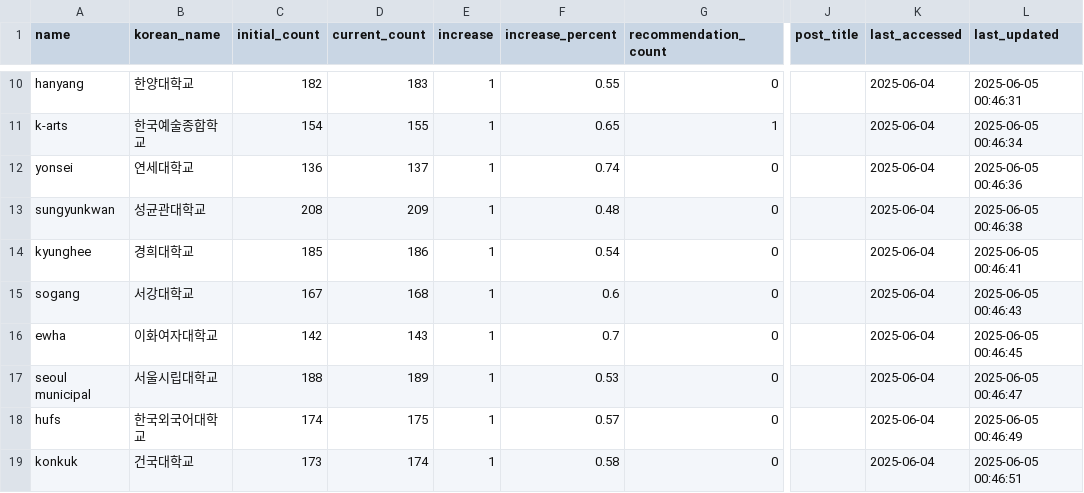
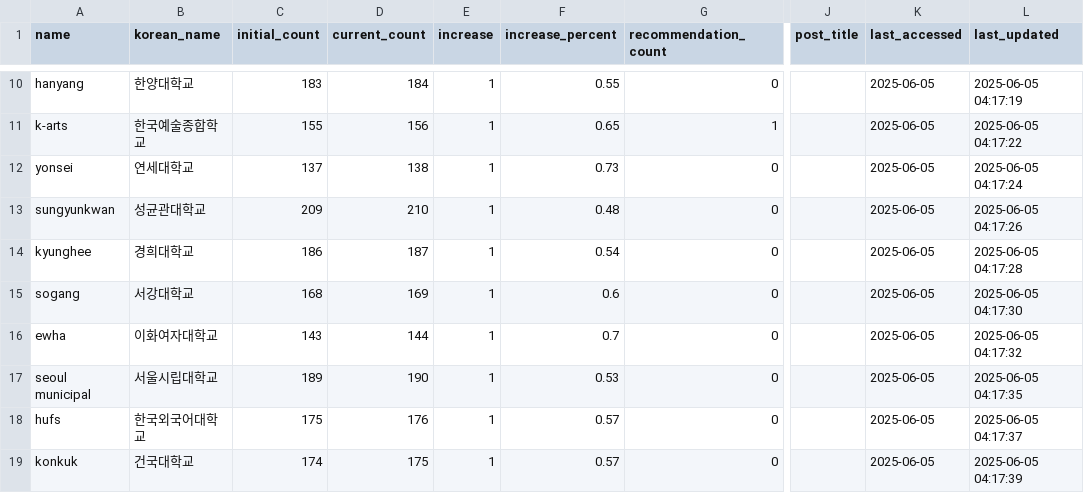
Before and after one commit to Gender-Watchdog/metoo2025_dashboard, a CSV file: sources/university_data_current.csv, drawn as a sheet; only a part is shown, gaps mark what is left out; the diff covers the shown part only; the diff names each change by its address in the sheet, - before the commit and + after, or states it on an @@ line.

```diff
--- a/sources/university_data_current.csv
+++ b/sources/university_data_current.csv
-C10 (initial_count): 182
+C10 (initial_count): 183
-D10 (current_count): 183
+D10 (current_count): 184
-K10:K19 (last_accessed): 2025-06-04
+K10:K19 (last_accessed): 2025-06-05
-L10 (last_updated): 2025-06-05 00:46:31
+L10 (last_updated): 2025-06-05 04:17:19
-C11 (initial_count): 154
+C11 (initial_count): 155
-D11 (current_count): 155
+D11 (current_count): 156
-L11 (last_updated): 2025-06-05 00:46:34
+L11 (last_updated): 2025-06-05 04:17:22
-C12 (initial_count): 136
+C12 (initial_count): 137
-D12 (current_count): 137
+D12 (current_count): 138
-F12 (increase_percent): 0.74
+F12 (increase_percent): 0.73
-L12 (last_updated): 2025-06-05 00:46:36
+L12 (last_updated): 2025-06-05 04:17:24
-C13 (initial_count): 208
+C13 (initial_count): 209
-D13 (current_count): 209
+D13 (current_count): 210
-L13 (last_updated): 2025-06-05 00:46:38
+L13 (last_updated): 2025-06-05 04:17:26
-C14 (initial_count): 185
+C14 (initial_count): 186
-D14 (current_count): 186
+D14 (current_count): 187
-L14 (last_updated): 2025-06-05 00:46:41
+L14 (last_updated): 2025-06-05 04:17:28
-C15 (initial_count): 167
+C15 (initial_count): 168
-D15 (current_count): 168
+D15 (current_count): 169
-L15 (last_updated): 2025-06-05 00:46:43
+L15 (last_updated): 2025-06-05 04:17:30
-C16 (initial_count): 142
+C16 (initial_count): 143
-D16 (current_count): 143
+D16 (current_count): 144
-L16 (last_updated): 2025-06-05 00:46:45
+L16 (last_updated): 2025-06-05 04:17:32
-C17 (initial_count): 188
+C17 (initial_count): 189
-D17 (current_count): 189
+D17 (current_count): 190
-L17 (last_updated): 2025-06-05 00:46:47
+L17 (last_updated): 2025-06-05 04:17:35
-C18 (initial_count): 174
+C18 (initial_count): 175
-D18 (current_count): 175
+D18 (current_count): 176
-L18 (last_updated): 2025-06-05 00:46:49
+L18 (last_updated): 2025-06-05 04:17:37
-C19 (initial_count): 173
+C19 (initial_count): 174
-D19 (current_count): 174
+D19 (current_count): 175
-F19 (increase_percent): 0.58
+F19 (increase_percent): 0.57
-L19 (last_updated): 2025-06-05 00:46:51
+L19 (last_updated): 2025-06-05 04:17:39
```
Also changed, not shown: 1 added row, 1 removed row and 77 edited cells elsewhere in this file, sources/dc_inside_post_urls.csv, 1 other file.
